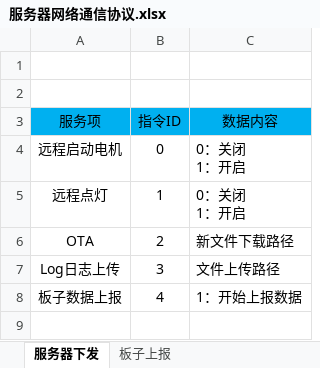
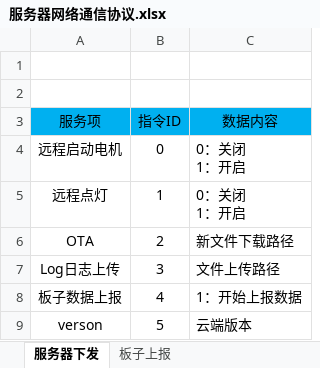
Before and after one commit to lvxu2020/CatLitterBox, an Excel workbook: protocol/服务器网络通信协议.xlsx, sheet 服务器下发, drawn as a sheet; values as stored, in another font and other column widths than the file's, no borders; charts and pictures not drawn; the diff names each change by its address in the sheet, - before the commit and + after, or states it on an @@ line.

```diff
--- a/protocol/服务器网络通信协议.xlsx (sheet 服务器下发)
+++ b/protocol/服务器网络通信协议.xlsx (sheet 服务器下发)
+row 9: verson | 5 | 云端版本
```
Also changed, not shown: sheet 板子上报, hmi/doc/hmi设计文档(不含UI设计).xlsx, protocol/back与hmi通信协议.xlsx, 7 other files.
